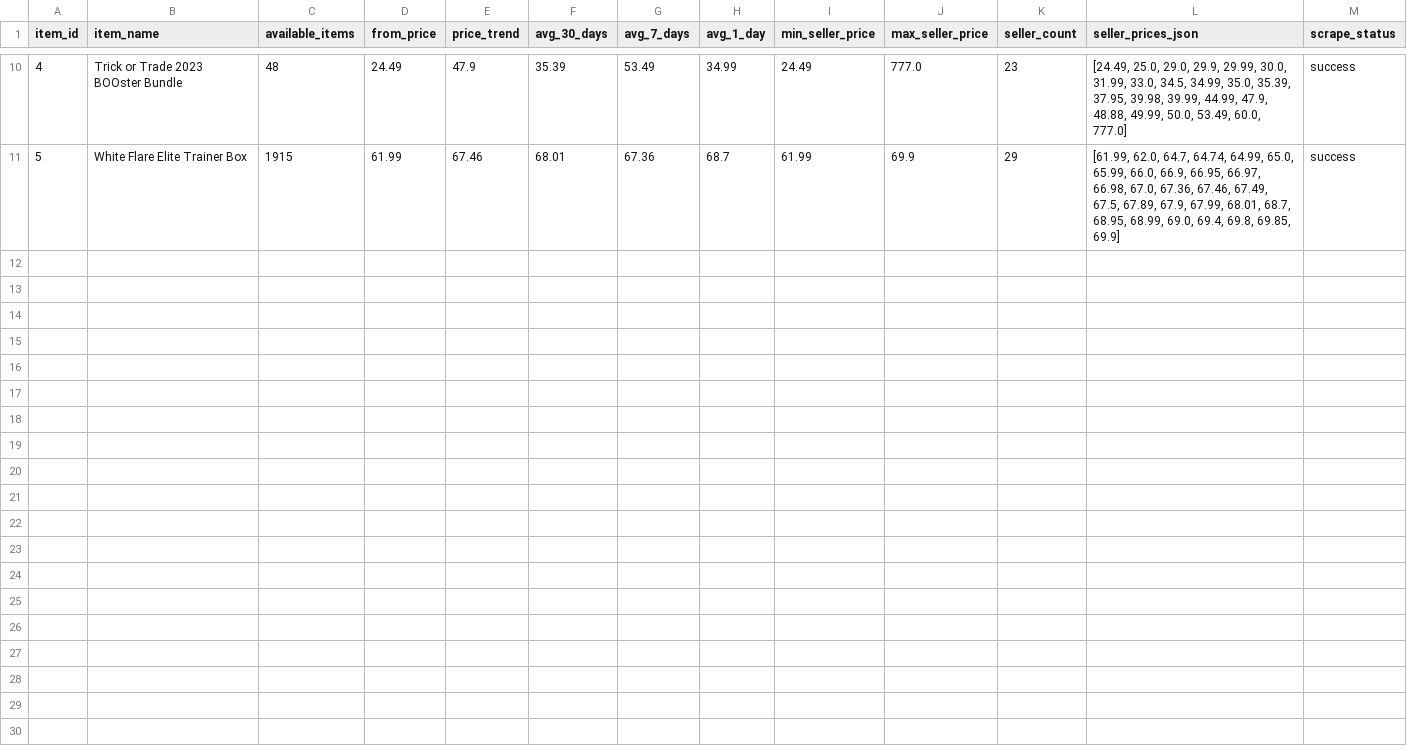
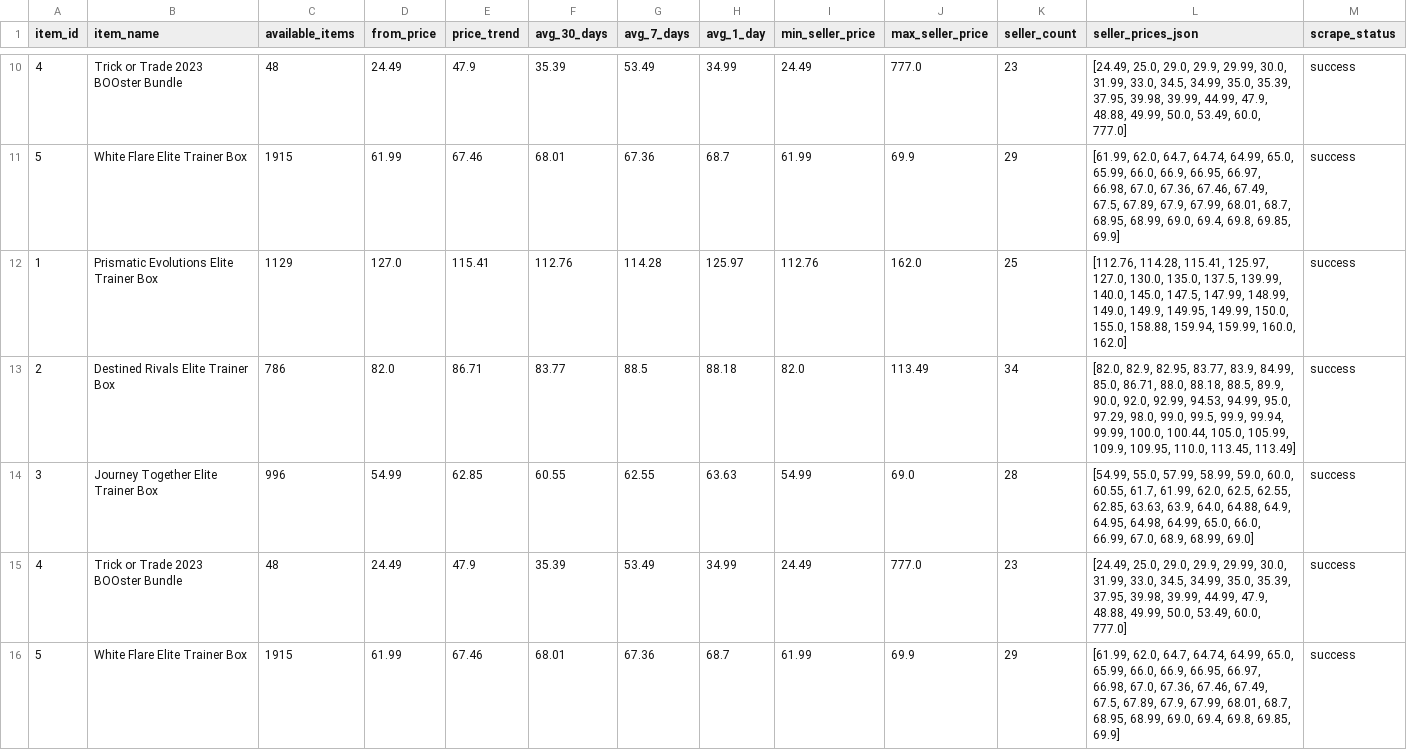
Before and after one commit to MyAscii/portfolio-tracker, a CSV file: data/price_history.csv, drawn as a sheet; only a part is shown, gaps mark what is left out; rows hold the shown columns only; the diff names each change by its address in the sheet, - before the commit and + after, or states it on an @@ line.

Commit message:
Portfolio Tracking Data Update - 2025-09-20 21:33 UTC
 Items tracked: 5
- Prismatic Evolutions Elite Trainer Box
- Destined Rivals Elite Trainer Box
- Journey Together Elite Trainer Box
- Trick or Trade 2023 BOOster Bundle
- White Flare Elite Trainer Box

 Updated CSV files with latest price data
 Price history tracking data appended
 Testing GitHub Actions workflow data persistence

```diff
--- a/data/price_history.csv
+++ b/data/price_history.csv
+row 12: 1 | Prismatic Evolutions Elite Trainer Box | 1129 | 127.0 | 115.41 | 112.76 | 114.28 | 125.97 | 112.76 | 162.0 | 25 | [112.76, 114.28, 115.41, 125.97, 127.0, 130.0, 135.0, 137.5, 139.99, 140.0, 145.0, 147.5, 147.99, 148.99, 149.0, 149.9, 149.95, 149.99, 150.0, 155.0, 158.88, 159.94, 159.99, 160.0, 162.0] | success
+row 13: 2 | Destined Rivals Elite Trainer Box | 786 | 82.0 | 86.71 | 83.77 | 88.5 | 88.18 | 82.0 | 113.49 | 34 | [82.0, 82.9, 82.95, 83.77, 83.9, 84.99, 85.0, 86.71, 88.0, 88.18, 88.5, 89.9, 90.0, 92.0, 92.99, 94.53, 94.99, 95.0, 97.29, 98.0, 99.0, 99.5, 99.9, 99.94, 99.99, 100.0, 100.44, 105.0, 105.99, 109.9, 109.95, 110.0, 113.45, 113.49] | success
+row 14: 3 | Journey Together Elite Trainer Box | 996 | 54.99 | 62.85 | 60.55 | 62.55 | 63.63 | 54.99 | 69.0 | 28 | [54.99, 55.0, 57.99, 58.99, 59.0, 60.0, 60.55, 61.7, 61.99, 62.0, 62.5, 62.55, 62.85, 63.63, 63.9, 64.0, 64.88, 64.9, 64.95, 64.98, 64.99, 65.0, 66.0, 66.99, 67.0, 68.9, 68.99, 69.0] | success
+row 15: 4 | Trick or Trade 2023 BOOster Bundle | 48 | 24.49 | 47.9 | 35.39 | 53.49 | 34.99 | 24.49 | 777.0 | 23 | [24.49, 25.0, 29.0, 29.9, 29.99, 30.0, 31.99, 33.0, 34.5, 34.99, 35.0, 35.39, 37.95, 39.98, 39.99, 44.99, 47.9, 48.88, 49.99, 50.0, 53.49, 60.0, 777.0] | success
+row 16: 5 | White Flare Elite Trainer Box | 1915 | 61.99 | 67.46 | 68.01 | 67.36 | 68.7 | 61.99 | 69.9 | 29 | [61.99, 62.0, 64.7, 64.74, 64.99, 65.0, 65.99, 66.0, 66.9, 66.95, 66.97, 66.98, 67.0, 67.36, 67.46, 67.49, 67.5, 67.89, 67.9, 67.99, 68.01, 68.7, 68.95, 68.99, 69.0, 69.4, 69.8, 69.85, 69.9] | success
```
Also changed, not shown: data/portfolio_items.csv.
